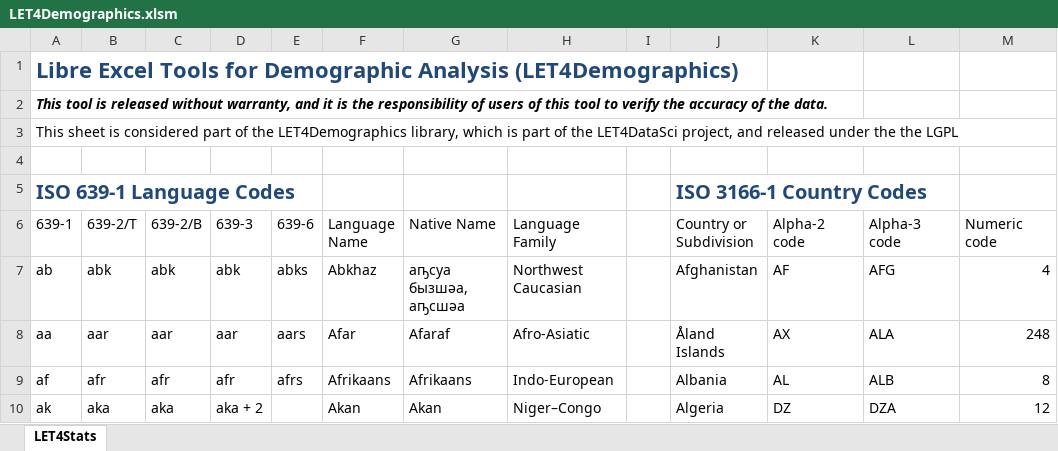
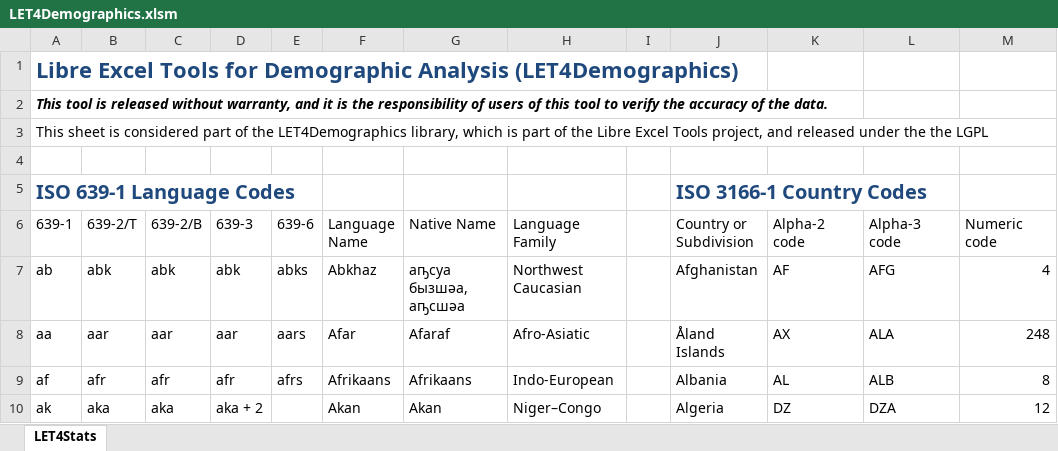
Before and after one commit to JacobJWalker/Libre-Excel-Tools, an Excel workbook: LET4Demographics.xlsm, sheet LET4Stats, drawn as a sheet; only a part is shown; values as stored, in another font and other column widths than the file's, no borders; charts and pictures and table styles not drawn; the diff names each change by its address in the sheet, - before the commit and + after, or states it on an @@ line.

Commit message:
Demographic Related Tools and Data
Updated the project name.  This tool doesn't have much in it yet.

```diff
--- a/LET4Demographics.xlsm (sheet LET4Stats)
+++ b/LET4Demographics.xlsm (sheet LET4Stats)
-A3 (639-1): …of the LET4DataSci project, and…
+A3 (639-1): …of the Libre Excel Tools project, and…
```
Also changed, not shown: charts or pictures.
